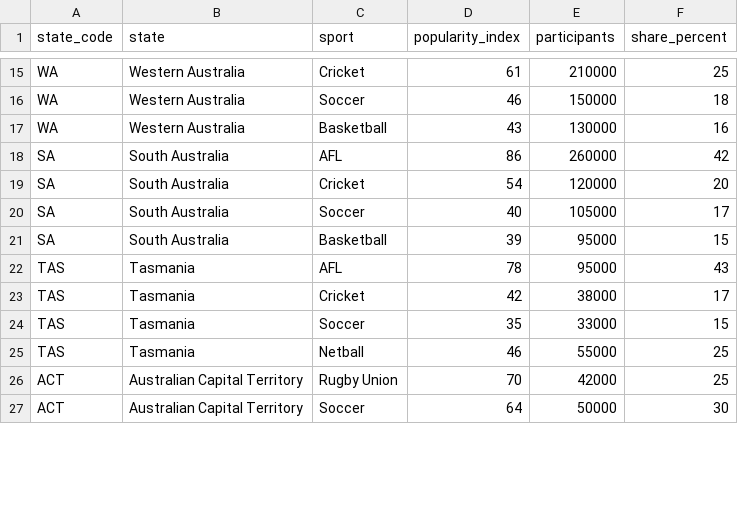
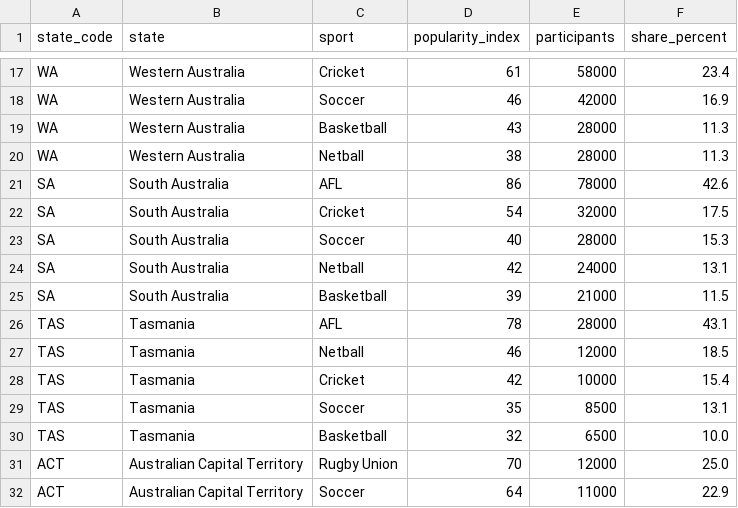
Before and after one commit to sanatomimao/huahua, a CSV file: data/state_sport_popularity.csv, drawn as a sheet; only a part is shown, gaps mark what is left out; addresses are those after the commit; the diff covers the shown part only; the diff names each change by its address in the sheet, - before the commit and + after, or states it on an @@ line.

```diff
--- a/data/state_sport_popularity.csv
+++ b/data/state_sport_popularity.csv
-E17 (participants): 210000
+E17 (participants): 58000
-F17 (share_percent): 25
+F17 (share_percent): 23.4
-E18 (participants): 150000
+E18 (participants): 42000
-F18 (share_percent): 18
+F18 (share_percent): 16.9
-E19 (participants): 130000
+E19 (participants): 28000
-F19 (share_percent): 16
+F19 (share_percent): 11.3
+row 20: WA | Western Australia | Netball | 38 | 28000 | 11.3
-E21 (participants): 260000
+E21 (participants): 78000
-F21 (share_percent): 42
+F21 (share_percent): 42.6
-E22 (participants): 120000
+E22 (participants): 32000
-F22 (share_percent): 20
+F22 (share_percent): 17.5
-E23 (participants): 105000
+E23 (participants): 28000
-F23 (share_percent): 17
+F23 (share_percent): 15.3
+row 24: SA | South Australia | Netball | 42 | 24000 | 13.1
-E25 (participants): 95000
+E25 (participants): 21000
-F25 (share_percent): 15
+F25 (share_percent): 11.5
-E26 (participants): 95000
+E26 (participants): 28000
-F26 (share_percent): 43
+F26 (share_percent): 43.1
+row 27: TAS | Tasmania | Netball | 46 | 12000 | 18.5
-E28 (participants): 38000
+E28 (participants): 10000
-F28 (share_percent): 17
+F28 (share_percent): 15.4
-E29 (participants): 33000
+E29 (participants): 8500
-F29 (share_percent): 15
+F29 (share_percent): 13.1
-C30 (sport): Netball
+C30 (sport): Basketball
-D30 (popularity_index): 46
+D30 (popularity_index): 32
-E30 (participants): 55000
+E30 (participants): 6500
-F30 (share_percent): 25
+F30 (share_percent): 10.0
-E31 (participants): 42000
+E31 (participants): 12000
-F31 (share_percent): 25
+F31 (share_percent): 25.0
-E32 (participants): 50000
+E32 (participants): 11000
-F32 (share_percent): 30
+F32 (share_percent): 22.9
```
Also changed, not shown: 5 added rows, 1 removed row and 40 edited cells elsewhere in this file, data/sports_fan_funnel.csv.
